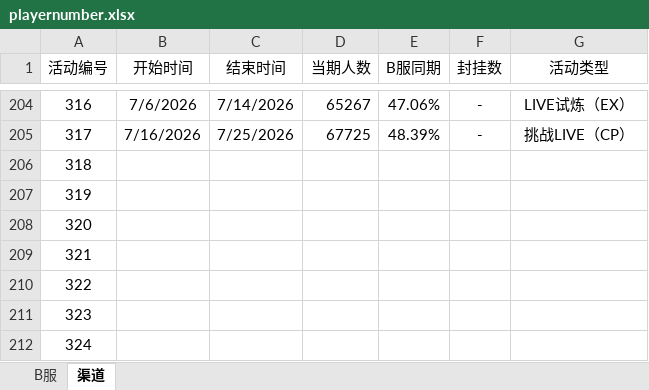
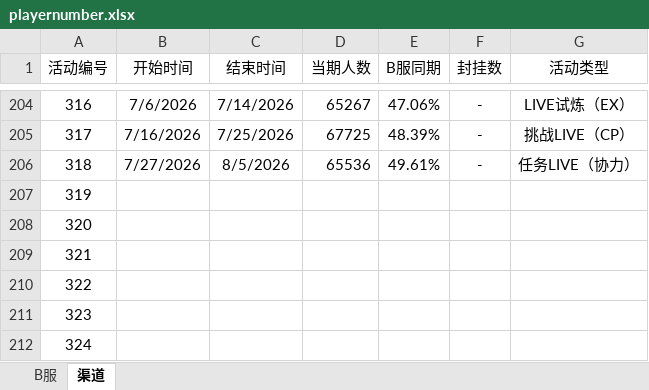
Before and after one commit to Yamamoto-2/tsugu-bangdream-bot, an Excel workbook: backend/config/playernumber.xlsx, sheet 渠道, drawn as a sheet; only a part is shown, gaps mark what is left out; values as stored, in another font and other column widths than the file's, no borders; the diff names each change by its address in the sheet, - before the commit and + after, or states it on an @@ line.

```diff
--- a/backend/config/playernumber.xlsx (sheet 渠道)
+++ b/backend/config/playernumber.xlsx (sheet 渠道)
-B206 (开始时间): (empty)
+B206 (开始时间): 7/27/2026
-C206 (结束时间): (empty)
+C206 (结束时间): 8/5/2026
-D206 (当期人数): (empty)
+D206 (当期人数): 65536
-E206 (B服同期): (empty)
+E206 (B服同期): 49.61%
-F206 (封挂数): (empty)
+F206 (封挂数): -
-G206 (活动类型): (empty)
+G206 (活动类型): 任务LIVE（协力）
```
Also changed, not shown: sheet B服.
